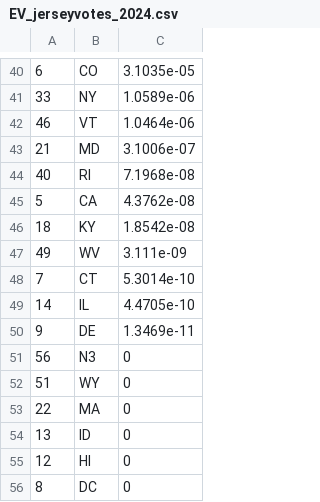
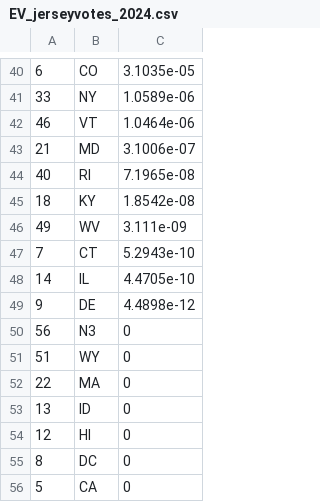
Before and after one commit to Princeton-Election-Consortium/data-backend, a CSV file: matlab/outputs/EV_jerseyvotes_2024.csv, drawn as a sheet; only a part is shown, gaps mark what is left out.

```diff
--- a/matlab/outputs/EV_jerseyvotes_2024.csv
+++ b/matlab/outputs/EV_jerseyvotes_2024.csv
@@ -43,9 +43,8 @@
 21,MD,3.1006e-07
-40,RI,7.1968e-08
-5,CA,4.3762e-08
+40,RI,7.1965e-08
 18,KY,1.8542e-08
 49,WV,3.111e-09
-7,CT,5.3014e-10
+7,CT,5.2943e-10
 14,IL,4.4705e-10
-9,DE,1.3469e-11
+9,DE,4.4898e-12
 56,N3,0
@@ -56 +55,2 @@
 8,DC,0
+5,CA,0
```
Also changed, not shown: matlab/outputs/EV_MM_table_2024.csv, matlab/outputs/EV_estimate_history_2024.csv, 15 other files.
